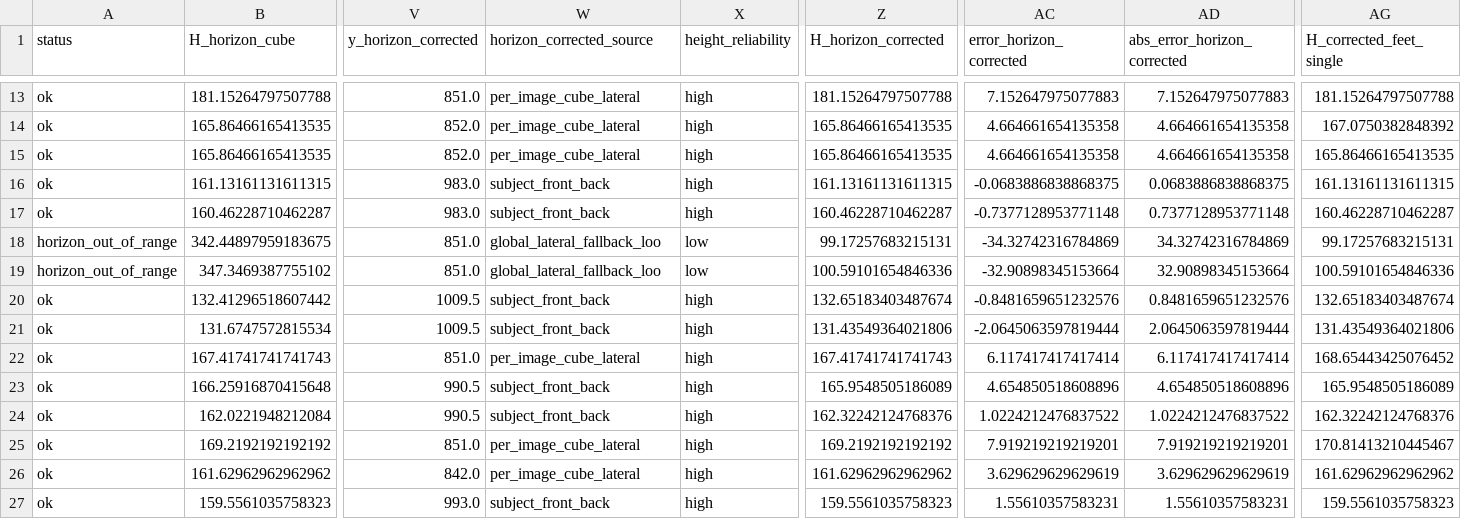
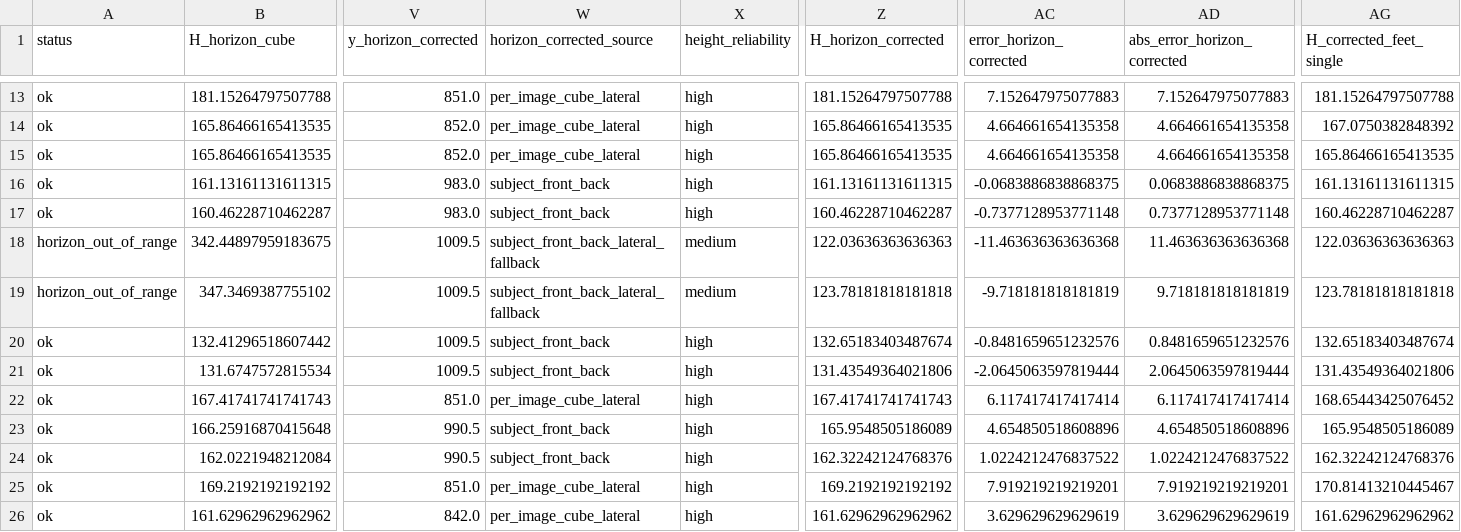
Before and after one commit to carolinalopezlarraz2004/TurnerSyndrome_TFG, a CSV file: outputs/verification/horizon/corrected/corrected_horizon_estimates.csv, drawn as a sheet; only a part is shown, gaps mark what is left out; the shorter side is filled out with more unchanged rows; the diff covers the shown part only; the diff names each change by its address in the sheet, - before the commit and + after, or states it on an @@ line.

```diff
--- a/outputs/verification/horizon/corrected/corrected_horizon_estimates.csv
+++ b/outputs/verification/horizon/corrected/corrected_horizon_estimates.csv
-V18:V19 (y_horizon_corrected): 851.0
+V18:V19 (y_horizon_corrected): 1009.5
-W18:W19 (horizon_corrected_source): global_lateral_fallback_loo
+W18:W19 (horizon_corrected_source): subject_front_back_lateral_fallback
-X18:X19 (height_reliability): low
+X18:X19 (height_reliability): medium
-Z18 (H_horizon_corrected): 99.17257683215131
+Z18 (H_horizon_corrected): 122.03636363636363
-AC18 (error_horizon_corrected): -34.32742316784869
+AC18 (error_horizon_corrected): -11.463636363636368
-AD18 (abs_error_horizon_corrected): 34.32742316784869
+AD18 (abs_error_horizon_corrected): 11.463636363636368
-AG18 (H_corrected_feet_single): 99.17257683215131
+AG18 (H_corrected_feet_single): 122.03636363636363
-Z19 (H_horizon_corrected): 100.59101654846336
+Z19 (H_horizon_corrected): 123.78181818181818
-AC19 (error_horizon_corrected): -32.90898345153664
+AC19 (error_horizon_corrected): -9.718181818181819
-AD19 (abs_error_horizon_corrected): 32.90898345153664
+AD19 (abs_error_horizon_corrected): 9.718181818181819
-AG19 (H_corrected_feet_single): 100.59101654846336
+AG19 (H_corrected_feet_single): 123.78181818181818
```
Also changed, not shown: 26 edited cells elsewhere in this file, outputs/comparativa_final/comparativa_final.csv, outputs/verification/horizon/horizon_alignment_by_subject.csv, 15 other files.
